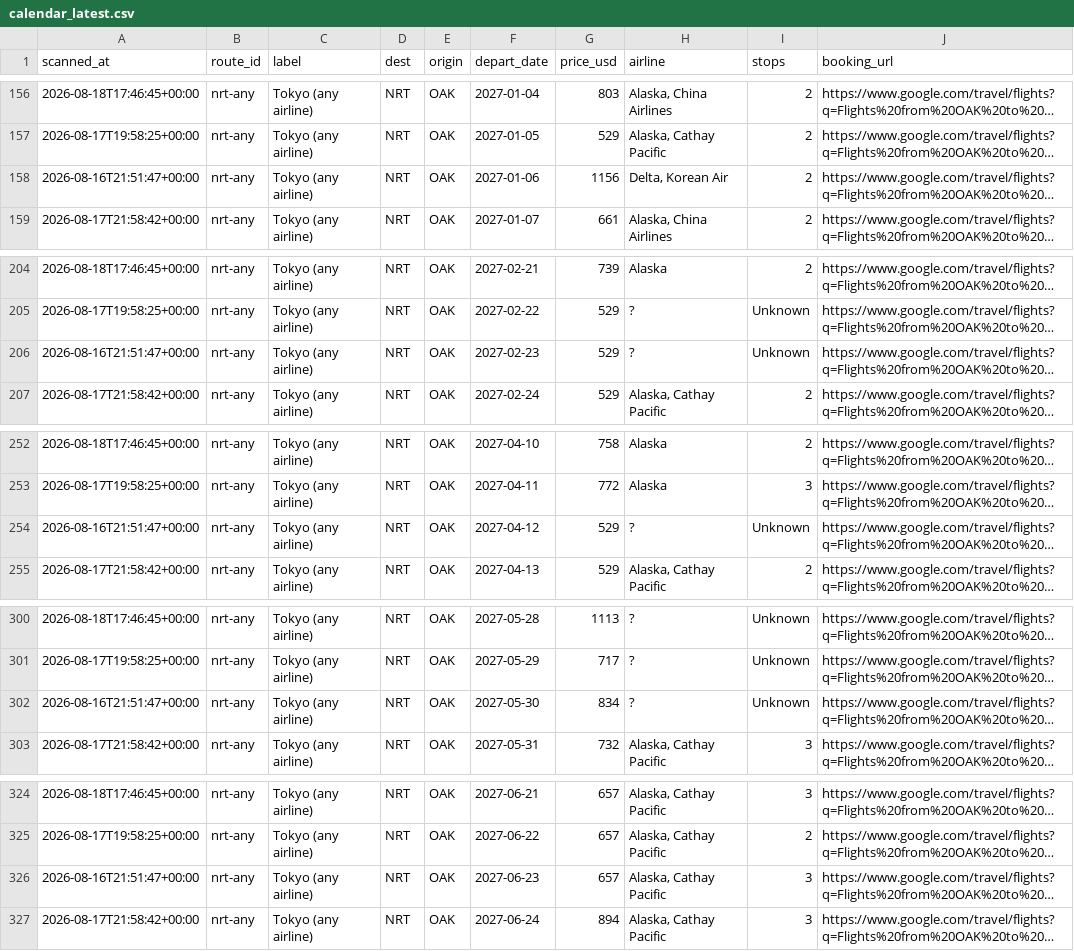
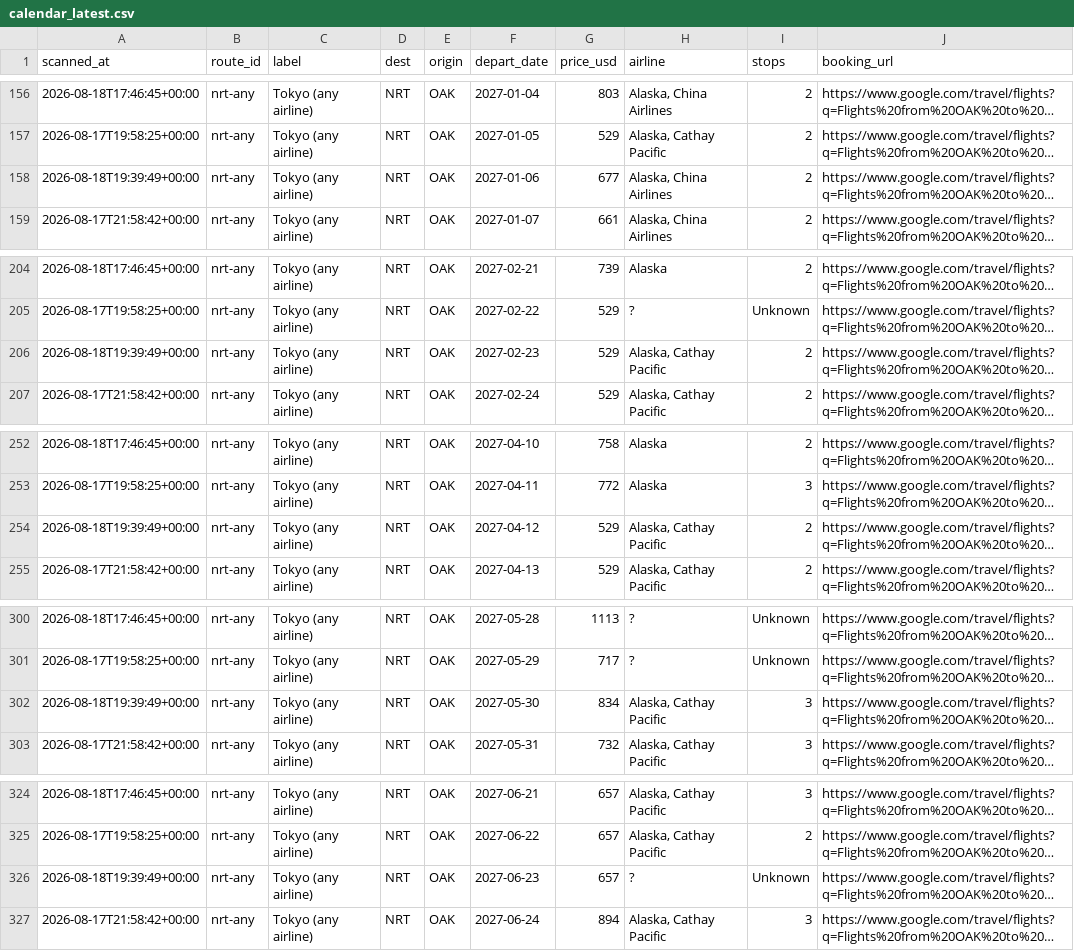
Before and after one commit to vanqd3216-dev/fare-tracker, a CSV file: calendar_latest.csv, drawn as a sheet; only a part is shown, gaps mark what is left out; long unchanged cells end in …; the diff covers the shown part only; the diff names each change by its address in the sheet, - before the commit and + after, or states it on an @@ line.

```diff
--- a/calendar_latest.csv
+++ b/calendar_latest.csv
-A158 (scanned_at): 2026-08-16T21:51:47+00:00
+A158 (scanned_at): 2026-08-18T19:39:49+00:00
-G158 (price_usd): 1156
+G158 (price_usd): 677
-H158 (airline): Delta, Korean Air
+H158 (airline): Alaska, China Airlines
-A206 (scanned_at): 2026-08-16T21:51:47+00:00
+A206 (scanned_at): 2026-08-18T19:39:49+00:00
-H206 (airline): ?
+H206 (airline): Alaska, Cathay Pacific
-I206 (stops): Unknown
+I206 (stops): 2
-A254 (scanned_at): 2026-08-16T21:51:47+00:00
+A254 (scanned_at): 2026-08-18T19:39:49+00:00
-H254 (airline): ?
+H254 (airline): Alaska, Cathay Pacific
-I254 (stops): Unknown
+I254 (stops): 2
-A302 (scanned_at): 2026-08-16T21:51:47+00:00
+A302 (scanned_at): 2026-08-18T19:39:49+00:00
-H302 (airline): ?
+H302 (airline): Alaska, Cathay Pacific
-I302 (stops): Unknown
+I302 (stops): 3
-A326 (scanned_at): 2026-08-16T21:51:47+00:00
+A326 (scanned_at): 2026-08-18T19:39:49+00:00
-H326 (airline): Alaska, Cathay Pacific
+H326 (airline): ?
-I326 (stops): 3
+I326 (stops): Unknown
```
Also changed, not shown: 167 edited cells elsewhere in this file.
